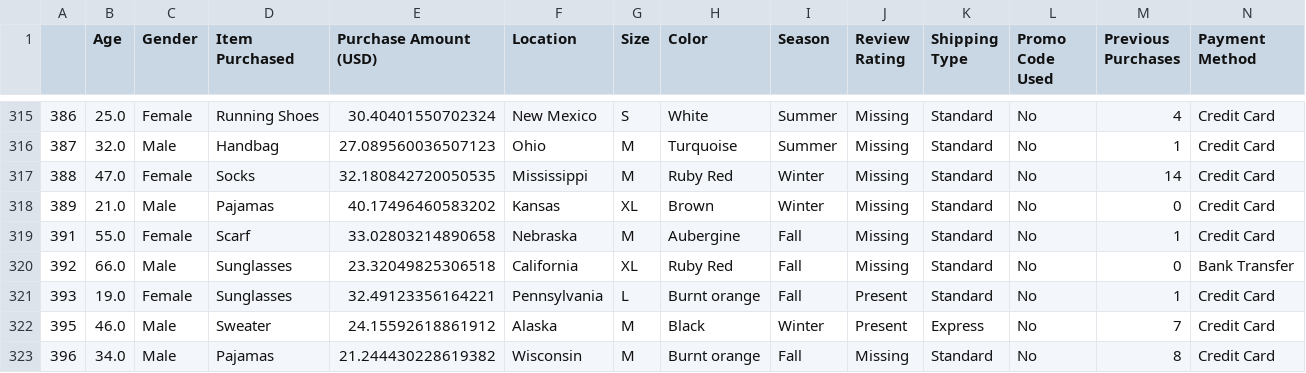
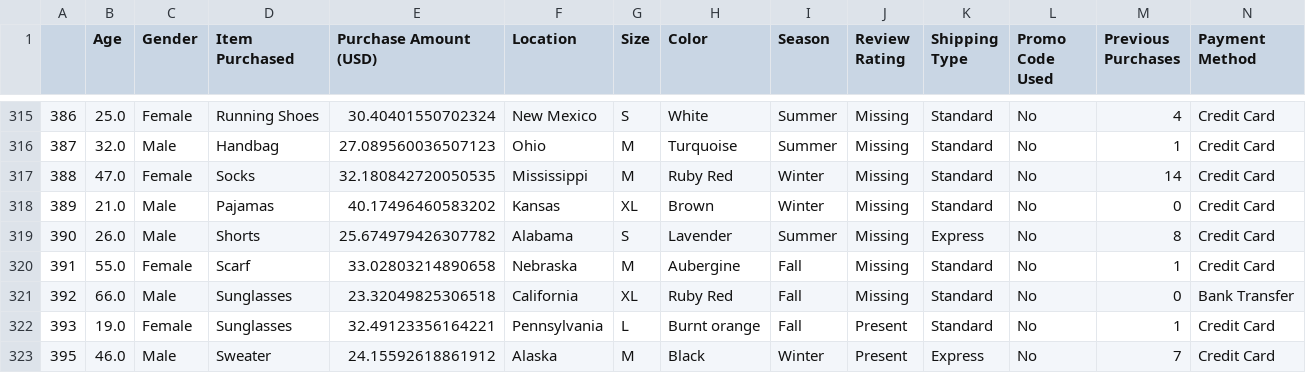
Before and after one commit to HarryBoy127/shopping-behavior, a CSV file: data/processed/shopping_cleaned.csv, drawn as a sheet; only a part is shown, gaps mark what is left out; the shorter side is filled out with more unchanged rows.

```diff
--- a/data/processed/shopping_cleaned.csv
+++ b/data/processed/shopping_cleaned.csv
@@ -318,2 +318,3 @@
 389,21.0,Male,Pajamas,40.17496460583202,Kansas,XL,Brown,Winter,Missing,Standard,No,0,Credit Card
+390,26.0,Male,Shorts,25.674979426307782,Alabama,S,Lavender,Summer,Missing,Express,No,8,Credit Card
 391,55.0,Female,Scarf,33.02803214890658,Nebraska,M,Aubergine,Fall,Missing,Standard,No,1,Credit Card
```
Also changed, not shown: 2 other files.
